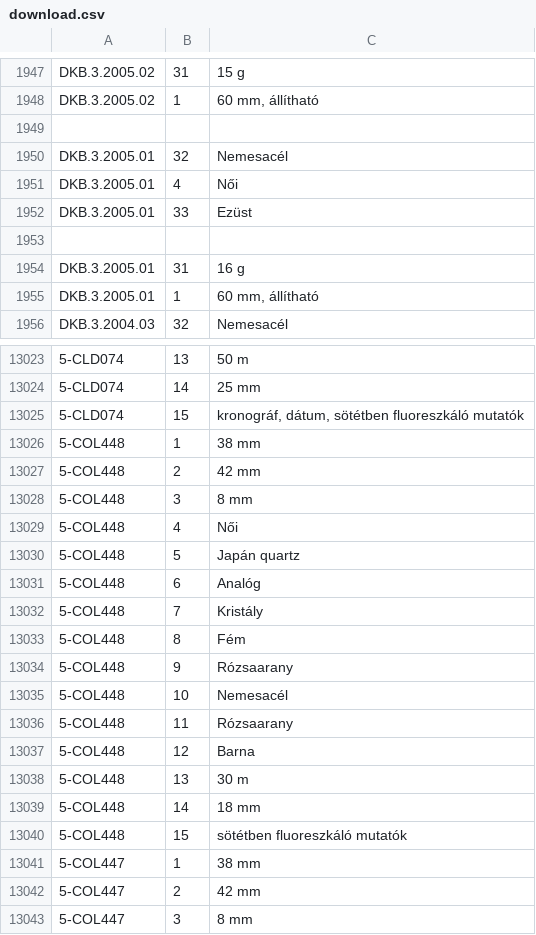
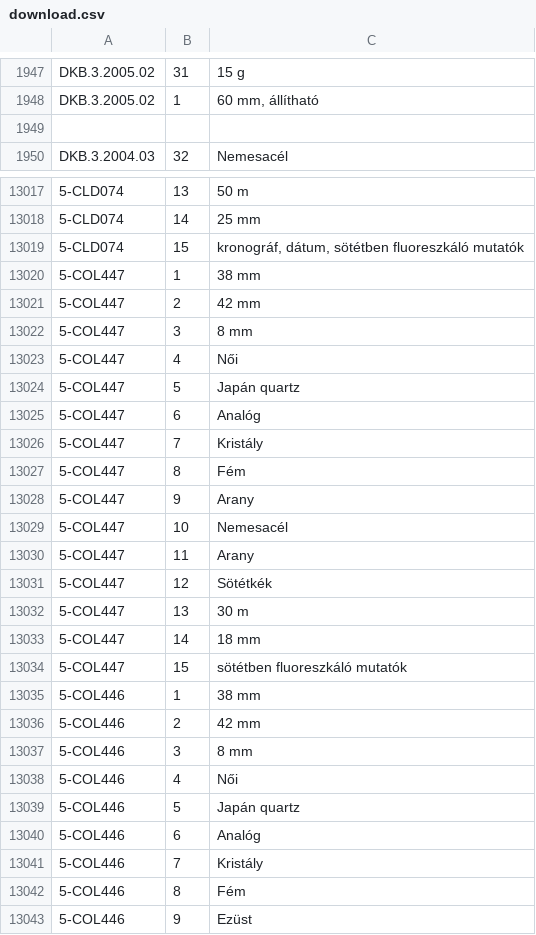
Before and after one commit to yorozultd/hun-eng, a CSV file: XmlCreator/download.csv, drawn as a sheet; only a part is shown, gaps mark what is left out; the shorter side is filled out with more unchanged rows; the diff names each change by its address in the sheet, - before the commit and + after, or states it on an @@ line.

```diff
--- a/XmlCreator/download.csv
+++ b/XmlCreator/download.csv
-row 1950: DKB.3.2005.01 | 32 | Nemesacél
-row 1951: DKB.3.2005.01 | 4 | Női
-row 1952: DKB.3.2005.01 | 33 | Ezüst
-row 1953: (empty)
-row 1954: DKB.3.2005.01 | 31 | 16 g
-row 1955: DKB.3.2005.01 | 1 | 60 mm, állítható
-row 13026: 5-COL448 | 1 | 38 mm
-row 13027: 5-COL448 | 2 | 42 mm
-row 13028: 5-COL448 | 3 | 8 mm
-row 13029: 5-COL448 | 4 | Női
-row 13030: 5-COL448 | 5 | Japán quartz
-row 13031: 5-COL448 | 6 | Analóg
-row 13032: 5-COL448 | 7 | Kristály
-row 13033: 5-COL448 | 8 | Fém
-row 13034: 5-COL448 | 9 | Rózsaarany
-row 13035: 5-COL448 | 10 | Nemesacél
-row 13036: 5-COL448 | 11 | Rózsaarany
-row 13037: 5-COL448 | 12 | Barna
-row 13038: 5-COL448 | 13 | 30 m
-row 13039: 5-COL448 | 14 | 18 mm
-row 13040: 5-COL448 | 15 | sötétben fluoreszkáló mutatók
```
Also changed, not shown: 3 other files.
